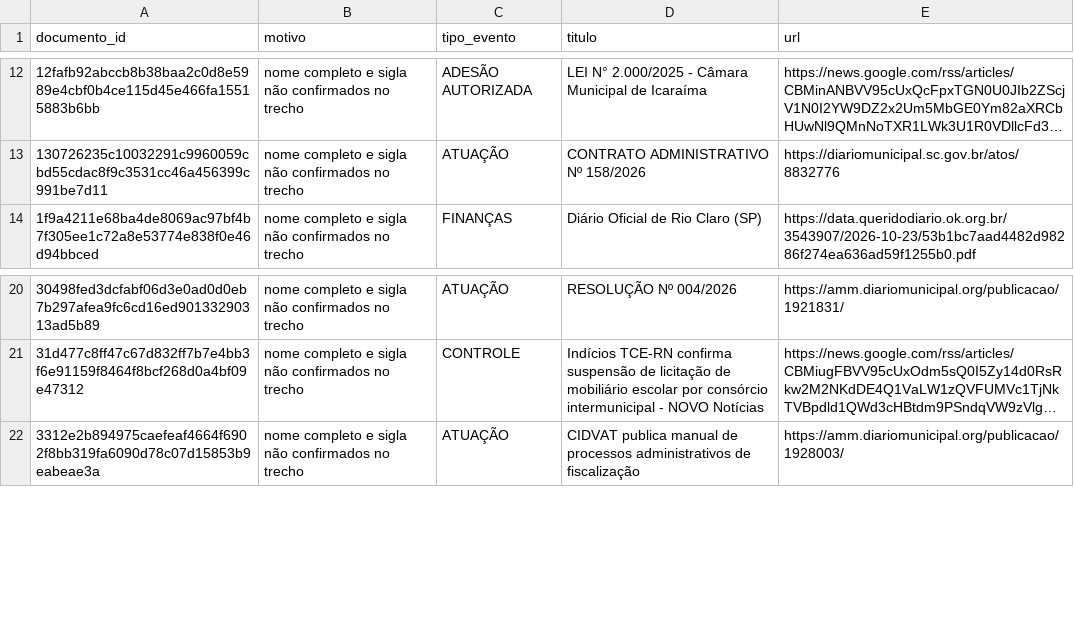
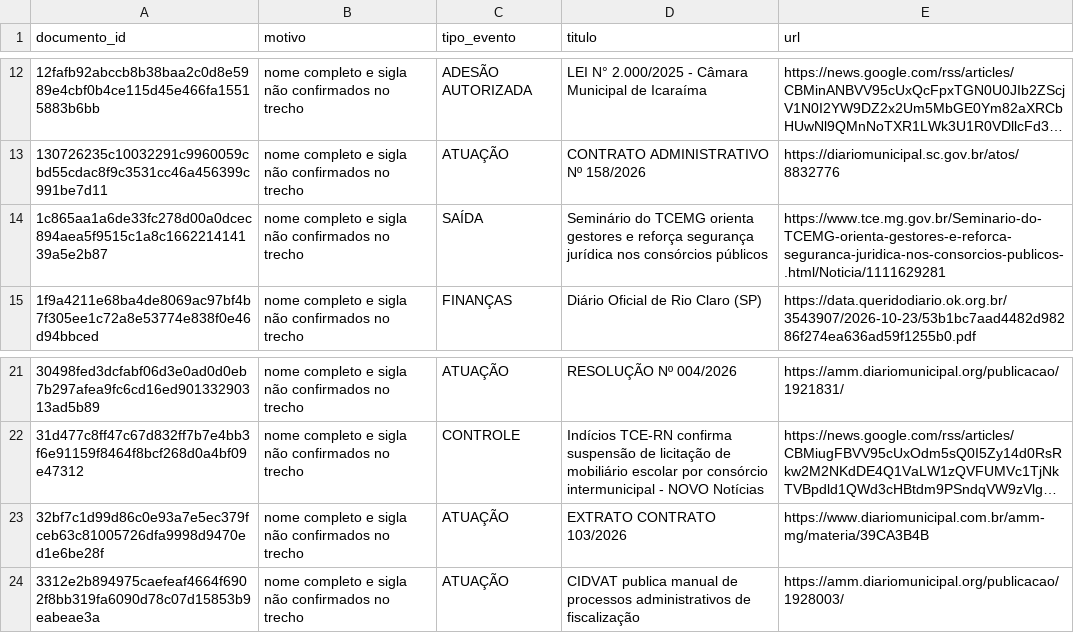
Before and after one commit to driano1221/radar-consorcios-whatsapp, a CSV file: data/catalogo/identidade-pendente.csv, drawn as a sheet; only a part is shown, gaps mark what is left out; long unchanged cells end in …; the diff names each change by its address in the sheet, - before the commit and + after, or states it on an @@ line.

```diff
--- a/data/catalogo/identidade-pendente.csv
+++ b/data/catalogo/identidade-pendente.csv
+row 14: 1c865aa1a6de33fc278d00a0dcec894aea5f9515c1a8c166221414139a5e2b87 | nome completo e sigla não confirmados no trecho | SAÍDA | Seminário do TCEMG orienta gestores e reforça segurança jurídica nos consórcios públicos | https://www.tce.mg.gov.br/Seminario-do-TCEMG-orienta-gestores-e-reforca-seguranca-juridica-nos-consorcios-publicos-.html/Noticia/1111629281
+row 23: 32bf7c1d99d86c0e93a7e5ec379fceb63c81005726dfa9998d9470ed1e6be28f | nome completo e sigla não confirmados no trecho | ATUAÇÃO | EXTRATO CONTRATO 103/2026 | https://www.diariomunicipal.com.br/amm-mg/materia/39CA3B4B
```
Also changed, not shown: data/catalogo/eventos.csv, 7 other files.
